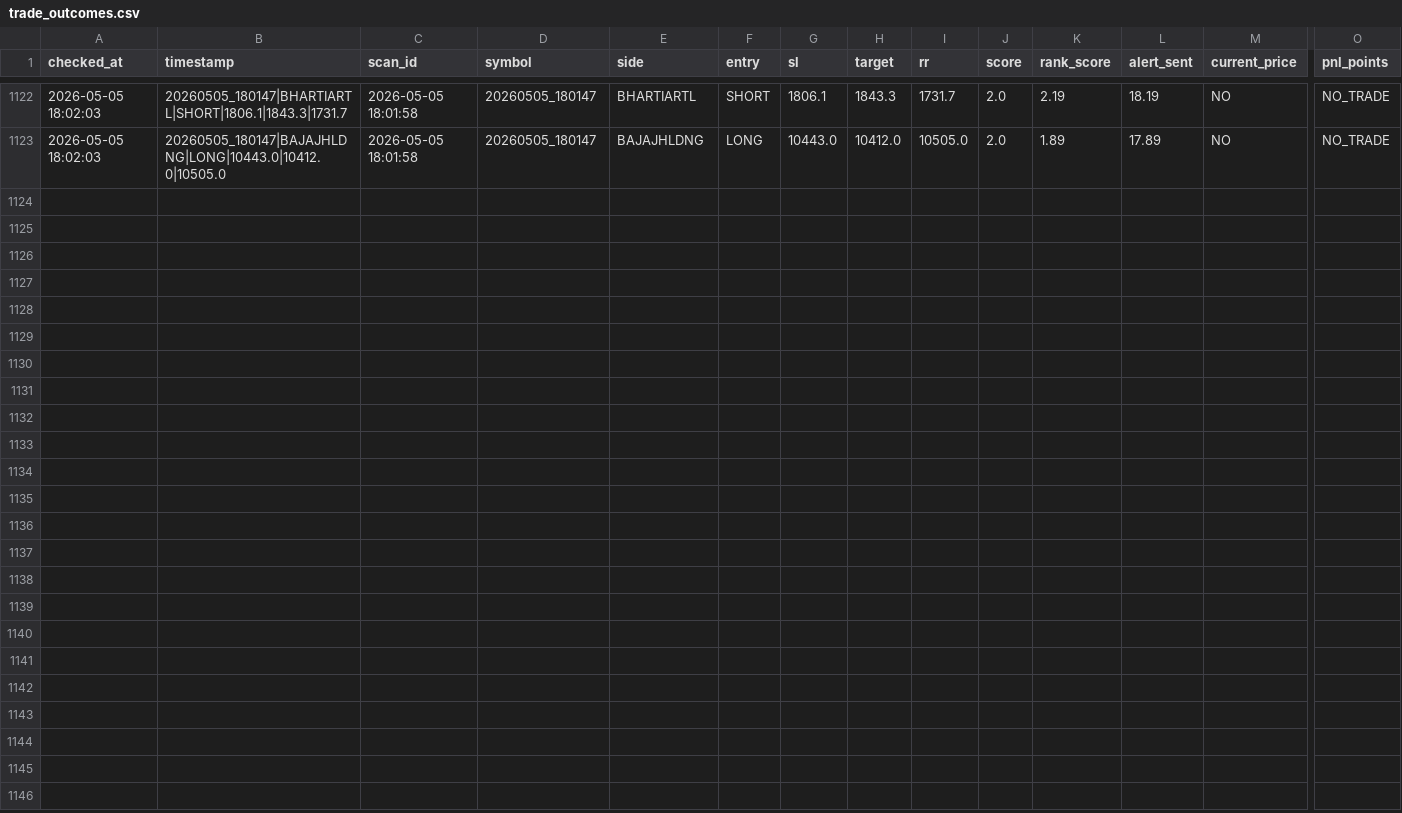
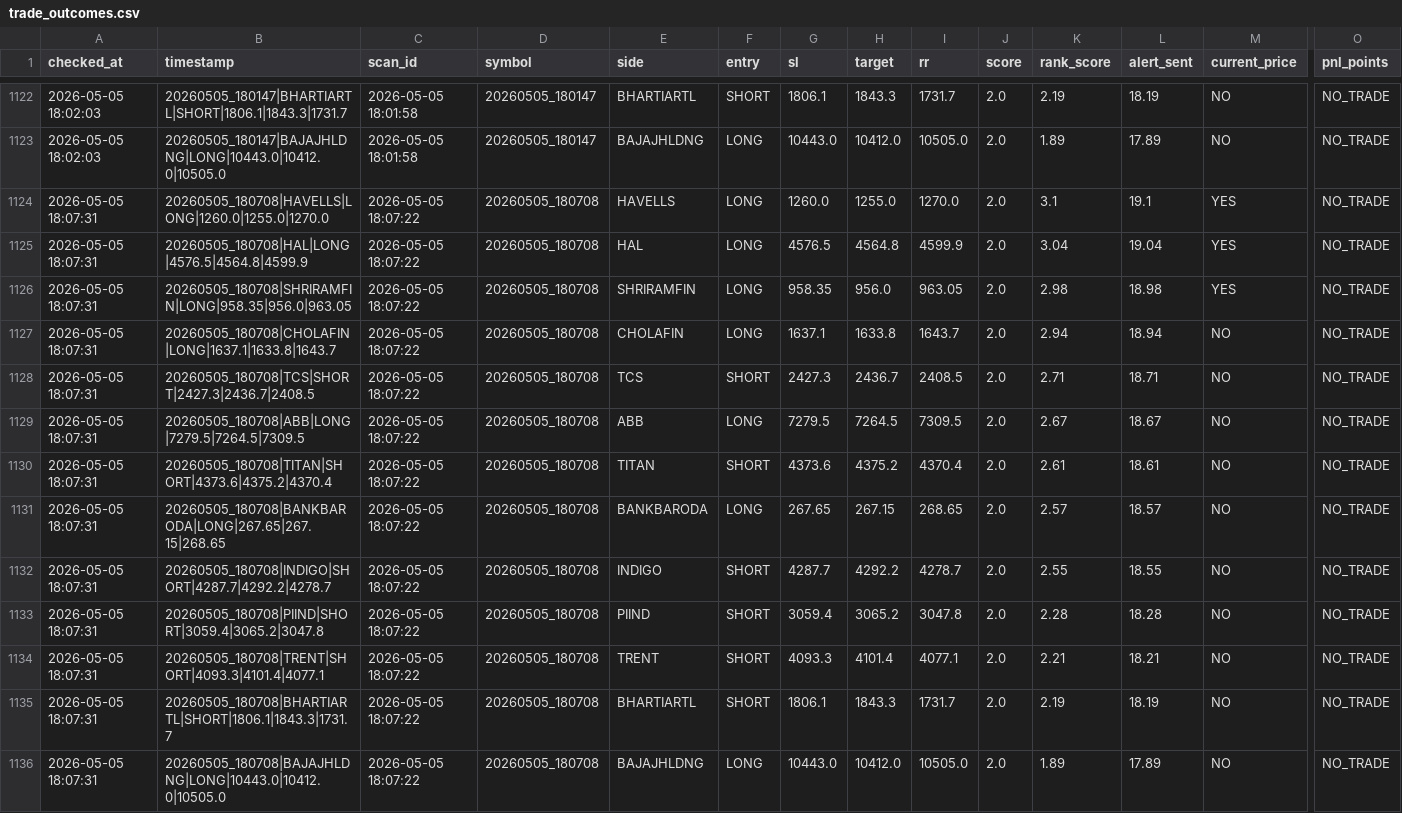
Before and after one commit to arikrixh-real/titan-bot, a CSV file: data/journals/trade_outcomes.csv, drawn as a sheet; only a part is shown, gaps mark what is left out; rows hold the shown columns only; the diff names each change by its address in the sheet, - before the commit and + after, or states it on an @@ line.

```diff
--- a/data/journals/trade_outcomes.csv
+++ b/data/journals/trade_outcomes.csv
+row 1124: 2026-05-05 18:07:31 | 20260505_180708|HAVELLS|LONG|1260.0|1255.0|1270.0 | 2026-05-05 18:07:22 | 20260505_180708 | HAVELLS | LONG | 1260.0 | 1255.0 | 1270.0 | 2.0 | 3.1 | 19.1 | YES | NO_TRADE
+row 1125: 2026-05-05 18:07:31 | 20260505_180708|HAL|LONG|4576.5|4564.8|4599.9 | 2026-05-05 18:07:22 | 20260505_180708 | HAL | LONG | 4576.5 | 4564.8 | 4599.9 | 2.0 | 3.04 | 19.04 | YES | NO_TRADE
+row 1126: 2026-05-05 18:07:31 | 20260505_180708|SHRIRAMFIN|LONG|958.35|956.0|963.05 | 2026-05-05 18:07:22 | 20260505_180708 | SHRIRAMFIN | LONG | 958.35 | 956.0 | 963.05 | 2.0 | 2.98 | 18.98 | YES | NO_TRADE
+row 1127: 2026-05-05 18:07:31 | 20260505_180708|CHOLAFIN|LONG|1637.1|1633.8|1643.7 | 2026-05-05 18:07:22 | 20260505_180708 | CHOLAFIN | LONG | 1637.1 | 1633.8 | 1643.7 | 2.0 | 2.94 | 18.94 | NO | NO_TRADE
+row 1128: 2026-05-05 18:07:31 | 20260505_180708|TCS|SHORT|2427.3|2436.7|2408.5 | 2026-05-05 18:07:22 | 20260505_180708 | TCS | SHORT | 2427.3 | 2436.7 | 2408.5 | 2.0 | 2.71 | 18.71 | NO | NO_TRADE
+row 1129: 2026-05-05 18:07:31 | 20260505_180708|ABB|LONG|7279.5|7264.5|7309.5 | 2026-05-05 18:07:22 | 20260505_180708 | ABB | LONG | 7279.5 | 7264.5 | 7309.5 | 2.0 | 2.67 | 18.67 | NO | NO_TRADE
+row 1130: 2026-05-05 18:07:31 | 20260505_180708|TITAN|SHORT|4373.6|4375.2|4370.4 | 2026-05-05 18:07:22 | 20260505_180708 | TITAN | SHORT | 4373.6 | 4375.2 | 4370.4 | 2.0 | 2.61 | 18.61 | NO | NO_TRADE
+row 1131: 2026-05-05 18:07:31 | 20260505_180708|BANKBARODA|LONG|267.65|267.15|268.65 | 2026-05-05 18:07:22 | 20260505_180708 | BANKBARODA | LONG | 267.65 | 267.15 | 268.65 | 2.0 | 2.57 | 18.57 | NO | NO_TRADE
+row 1132: 2026-05-05 18:07:31 | 20260505_180708|INDIGO|SHORT|4287.7|4292.2|4278.7 | 2026-05-05 18:07:22 | 20260505_180708 | INDIGO | SHORT | 4287.7 | 4292.2 | 4278.7 | 2.0 | 2.55 | 18.55 | NO | NO_TRADE
+row 1133: 2026-05-05 18:07:31 | 20260505_180708|PIIND|SHORT|3059.4|3065.2|3047.8 | 2026-05-05 18:07:22 | 20260505_180708 | PIIND | SHORT | 3059.4 | 3065.2 | 3047.8 | 2.0 | 2.28 | 18.28 | NO | NO_TRADE
+row 1134: 2026-05-05 18:07:31 | 20260505_180708|TRENT|SHORT|4093.3|4101.4|4077.1 | 2026-05-05 18:07:22 | 20260505_180708 | TRENT | SHORT | 4093.3 | 4101.4 | 4077.1 | 2.0 | 2.21 | 18.21 | NO | NO_TRADE
+row 1135: 2026-05-05 18:07:31 | 20260505_180708|BHARTIARTL|SHORT|1806.1|1843.3|1731.7 | 2026-05-05 18:07:22 | 20260505_180708 | BHARTIARTL | SHORT | 1806.1 | 1843.3 | 1731.7 | 2.0 | 2.19 | 18.19 | NO | NO_TRADE
+row 1136: 2026-05-05 18:07:31 | 20260505_180708|BAJAJHLDNG|LONG|10443.0|10412.0|10505.0 | 2026-05-05 18:07:22 | 20260505_180708 | BAJAJHLDNG | LONG | 10443.0 | 10412.0 | 10505.0 | 2.0 | 1.89 | 17.89 | NO | NO_TRADE
```
Also changed, not shown: data/journals/active_trades.csv, 7 other files.
